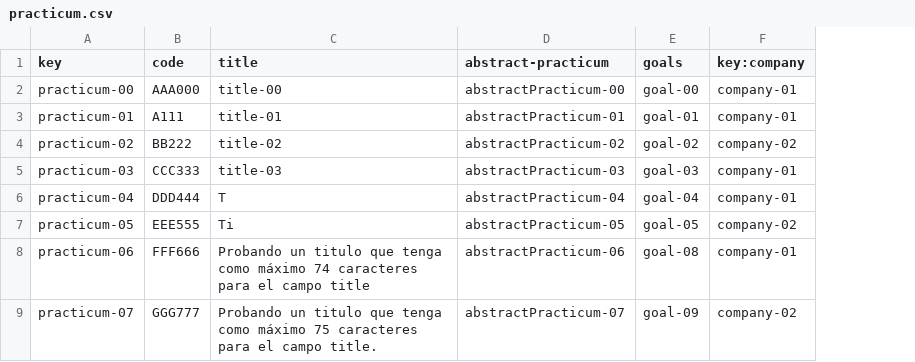
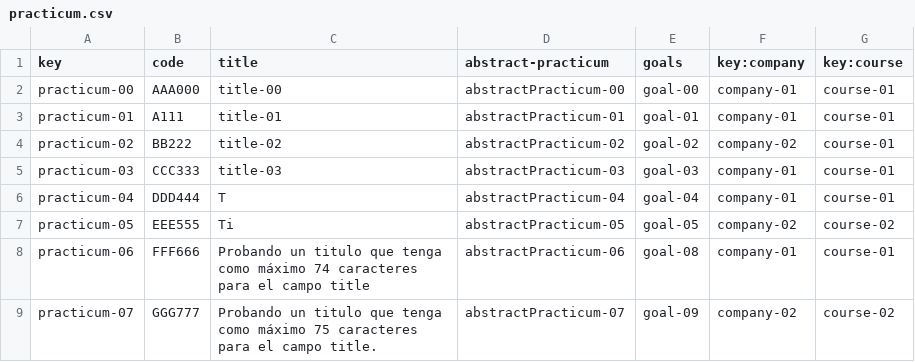
Before and after one commit to laurolmer/Acme-L3-D02, a CSV file: src/main/webapp/WEB-INF/resources/sample-data/practicum.csv, drawn as a sheet; only a part is shown; the diff names each change by its address in the sheet, - before the commit and + after, or states it on an @@ line.

Commit message:
Fix followup-2 Practucum  1) Faltaba la relacion con course
Practicum.csv
 1) Faltaba la relacion con course

Documentos

 1) Actualizacion de documentos

```diff
--- a/src/main/webapp/WEB-INF/resources/sample-data/practicum.csv
+++ b/src/main/webapp/WEB-INF/resources/sample-data/practicum.csv
+column G (key:course), rows 2-9: course-01 | course-01 | course-01 | course-01 | course-01 | course-02 | course-01 | course-02
```
Also changed, not shown: 2 other files.
